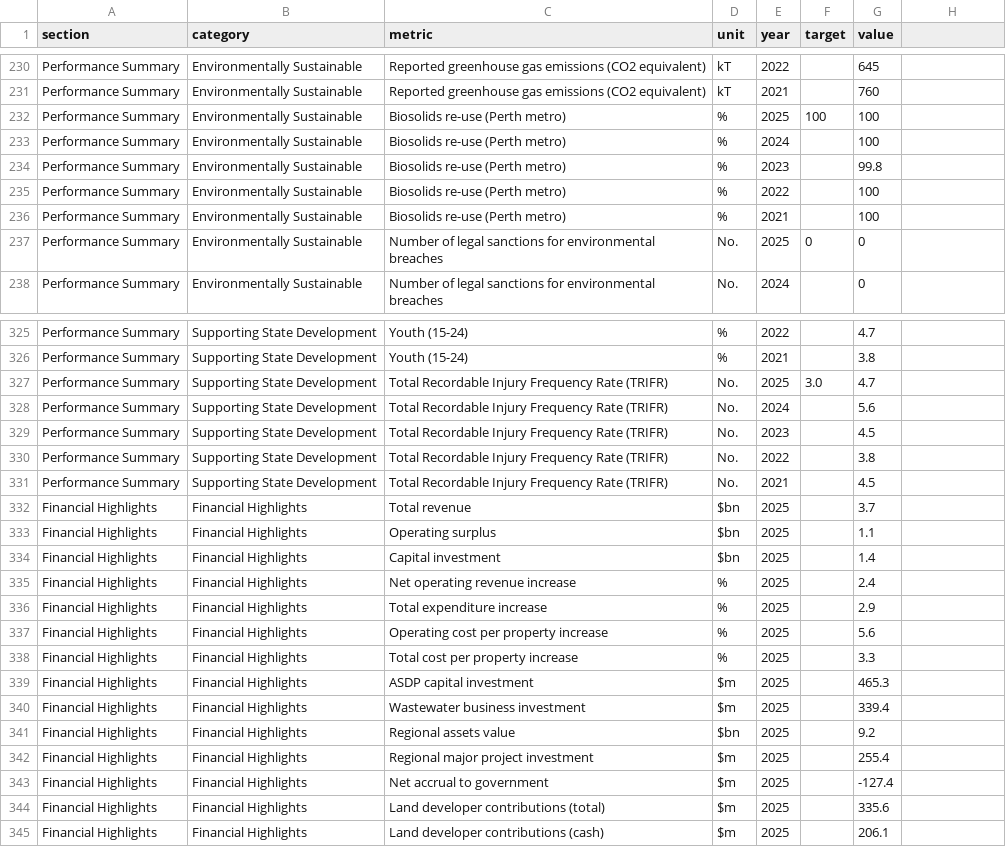
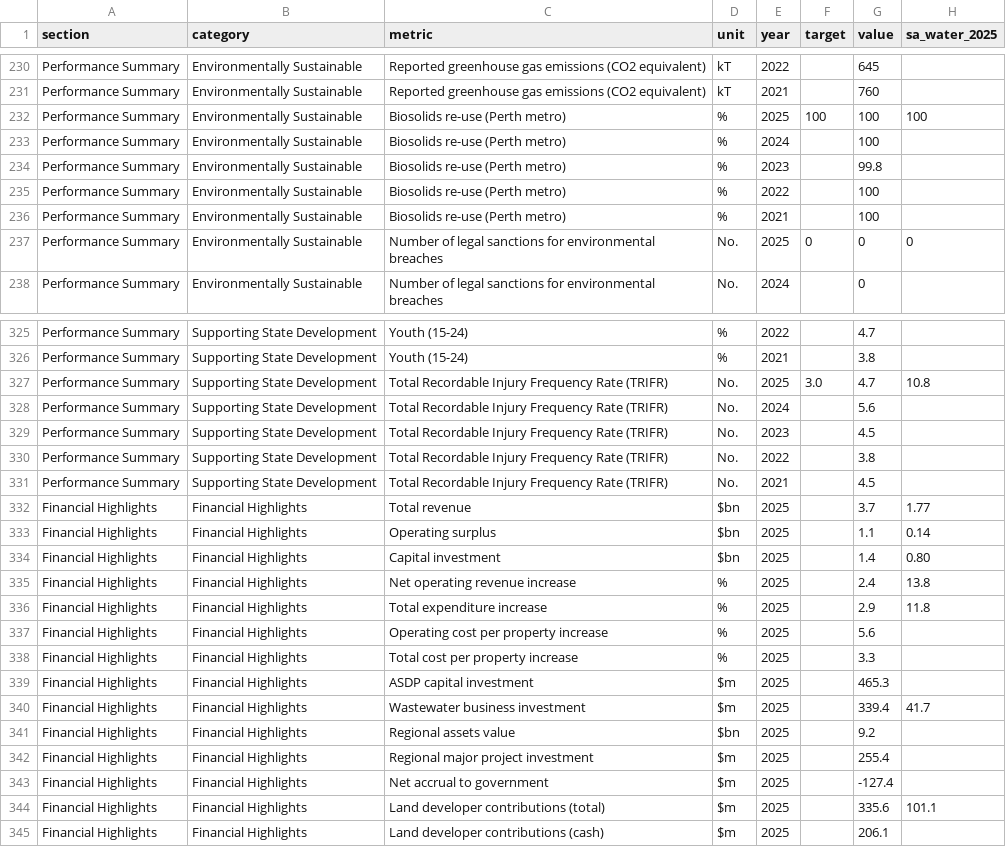
Before and after one commit to KyllHutchens-OA/PDF-Analysis, a CSV file: measurables_2025.csv, drawn as a sheet; only a part is shown, gaps mark what is left out; the diff covers the shown part only.

```diff
--- a/measurables_2025.csv
+++ b/measurables_2025.csv
@@ -1 +1 @@
-section,category,metric,unit,year,target,value
+section,category,metric,unit,year,target,value,sa_water_2025
@@ -232 +232 @@ Performance Summary,Environmentally Sustainable,Reported greenhouse gas emission
-Performance Summary,Environmentally Sustainable,Biosolids re-use (Perth metro),%,2025,100,100
+Performance Summary,Environmentally Sustainable,Biosolids re-use (Perth metro),%,2025,100,100,100
@@ -237 +237 @@ Performance Summary,Environmentally Sustainable,Biosolids re-use (Perth metro),%
-Performance Summary,Environmentally Sustainable,Number of legal sanctions for environmental breaches,No.,2025,0,0
+Performance Summary,Environmentally Sustainable,Number of legal sanctions for environmental breaches,No.,2025,0,0,0
@@ -327 +327 @@ Performance Summary,Supporting State Development,Youth (15-24),%,2021,,3.8
-Performance Summary,Supporting State Development,Total Recordable Injury Frequency Rate (TRIFR),No.,2025,3.0,4.7
+Performance Summary,Supporting State Development,Total Recordable Injury Frequency Rate (TRIFR),No.,2025,3.0,4.7,10.8
@@ -332,5 +332,5 @@ Performance Summary,Supporting State Development,Total Recordable Injury Frequen
-Financial Highlights,Financial Highlights,Total revenue,$bn,2025,,3.7
-Financial Highlights,Financial Highlights,Operating surplus,$bn,2025,,1.1
-Financial Highlights,Financial Highlights,Capital investment,$bn,2025,,1.4
-Financial Highlights,Financial Highlights,Net operating revenue increase,%,2025,,2.4
-Financial Highlights,Financial Highlights,Total expenditure increase,%,2025,,2.9
+Financial Highlights,Financial Highlights,Total revenue,$bn,2025,,3.7,1.77
+Financial Highlights,Financial Highlights,Operating surplus,$bn,2025,,1.1,0.14
+Financial Highlights,Financial Highlights,Capital investment,$bn,2025,,1.4,0.80
+Financial Highlights,Financial Highlights,Net operating revenue increase,%,2025,,2.4,13.8
+Financial Highlights,Financial Highlights,Total expenditure increase,%,2025,,2.9,11.8
@@ -340 +340 @@ Financial Highlights,Financial Highlights,ASDP capital investment,$m,2025,,465.3
-Financial Highlights,Financial Highlights,Wastewater business investment,$m,2025,,339.4
+Financial Highlights,Financial Highlights,Wastewater business investment,$m,2025,,339.4,41.7
@@ -344 +344 @@ Financial Highlights,Financial Highlights,Net accrual to government,$m,2025,,-12
-Financial Highlights,Financial Highlights,Land developer contributions (total),$m,2025,,335.6
+Financial Highlights,Financial Highlights,Land developer contributions (total),$m,2025,,335.6,101.1
```
Also changed, not shown: 30 edited cells elsewhere in this file, 1 other file.
